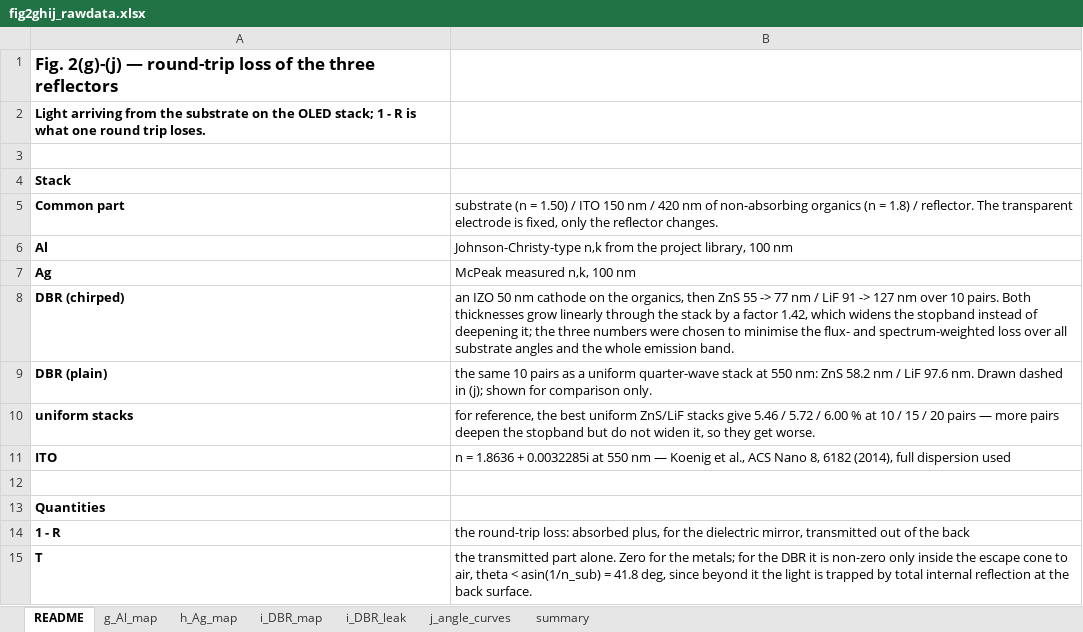
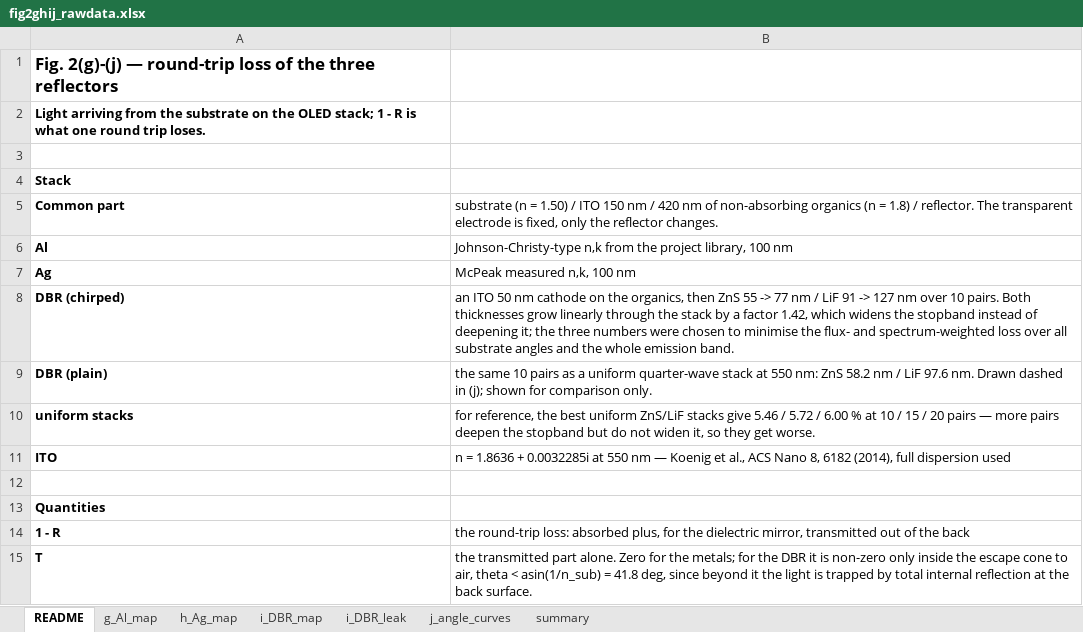
Before and after one commit to jjoono/OLED-, an Excel workbook: figures/fig2_full/fig2ghij_rawdata.xlsx, sheet README, drawn as a sheet; only a part is shown; values as stored, in another font and other column widths than the file's, no borders; the diff names each change by its address in the sheet, - before the commit and + after, or states it on an @@ line.

```diff
--- a/figures/fig2_full/fig2ghij_rawdata.xlsx (sheet README)
+++ b/figures/fig2_full/fig2ghij_rawdata.xlsx (sheet README)
-B8: an IZO 50 nm…
+B8: an ITO 50 nm…
```
Also changed, not shown: sheet i_DBR_map, sheet i_DBR_leak, sheet j_angle_curves, sheet summary, 16 other files.
